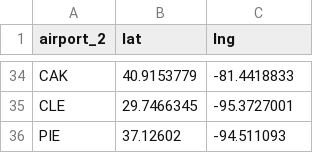
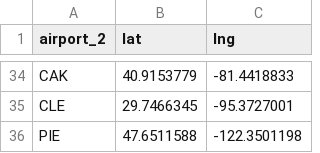
Before and after one commit to ddcruz/Project1, a CSV file: resources/data/destination_airports_lat_lng.csv, drawn as a sheet; only a part is shown, gaps mark what is left out.

```diff
--- a/resources/data/destination_airports_lat_lng.csv
+++ b/resources/data/destination_airports_lat_lng.csv
@@ -35,2 +35,2 @@ CAK,40.9153779,-81.4418833
 CLE,29.7466345,-95.3727001
-PIE,37.12602,-94.511093
+PIE,47.6511588,-122.3501198
```
Also changed, not shown: 2 other files.
